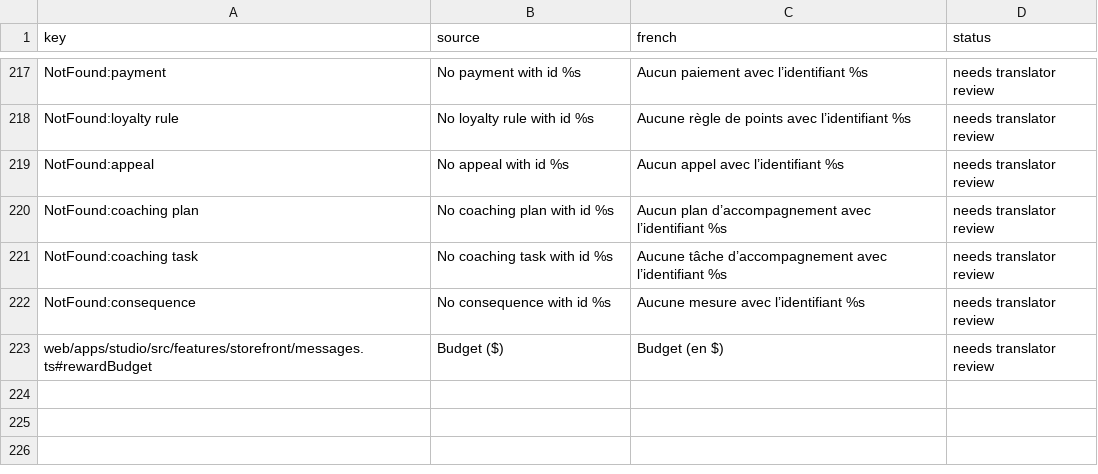
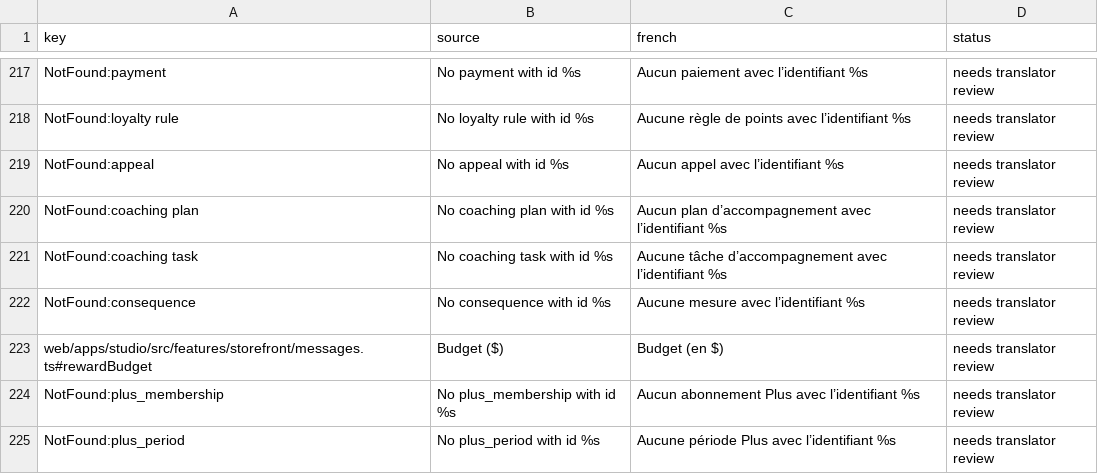
Before and after one commit to billionairedev24/business-aggregator-can-26, a CSV file: docs/i18n/translation-review.csv, drawn as a sheet; only a part is shown, gaps mark what is left out.

```diff
--- a/docs/i18n/translation-review.csv
+++ b/docs/i18n/translation-review.csv
@@ -223 +223,3 @@ NotFound:consequence,No consequence with id %s,Aucune mesure avec l’identifian
 web/apps/studio/src/features/storefront/messages.ts#rewardBudget,Budget ($),Budget (en $),needs translator review
+NotFound:plus_membership,No plus_membership with id %s,Aucun abonnement Plus avec l’identifiant %s,needs translator review
+NotFound:plus_period,No plus_period with id %s,Aucune période Plus avec l’identifiant %s,needs translator review
```
